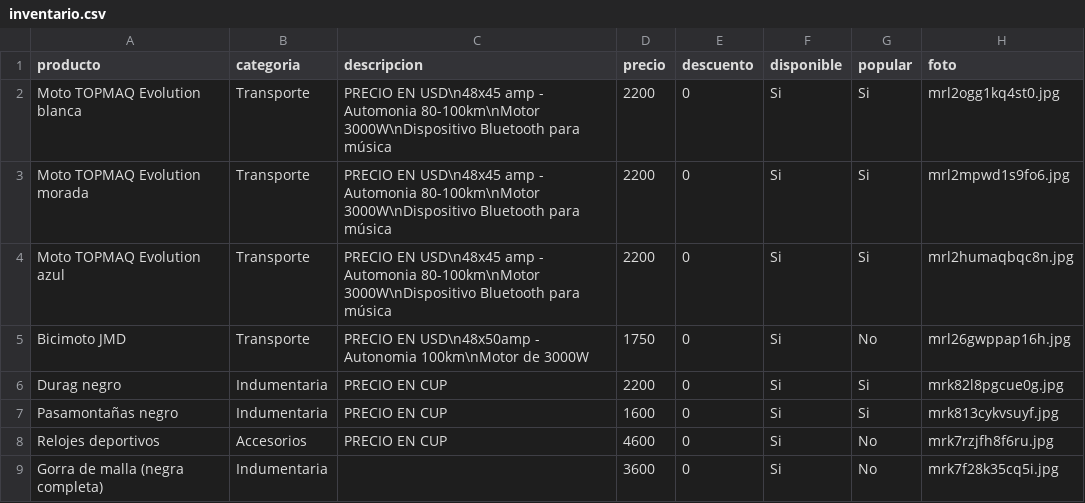
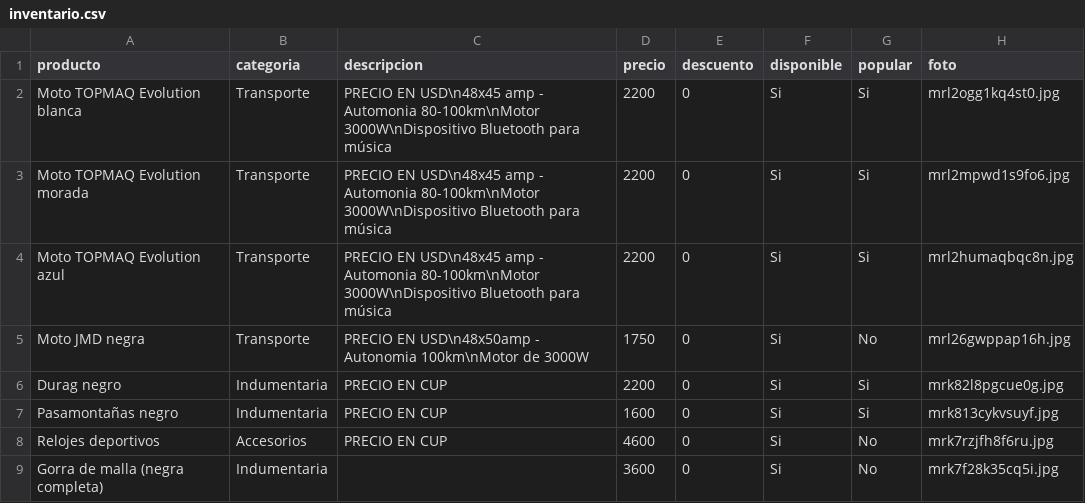
Before and after one commit to williamwolf92/tienda-online-camaguey, a CSV file: inventario.csv, drawn as a sheet; only a part is shown.

Commit message:
Actualizar inventario - 14/7/2026, 4:03:15 p.m.

```diff
--- a/inventario.csv
+++ b/inventario.csv
@@ -4,3 +4,3 @@ Moto TOPMAQ Evolution morada,Transporte,PRECIO EN USD\n48x45 amp - Automonia 80-
 Moto TOPMAQ Evolution azul,Transporte,PRECIO EN USD\n48x45 amp - Automonia 80-100km\nMotor 3000W\nDispositivo Bluetooth para música,2200,0,Si,Si,mrl2humaqbqc8n.jpg
-Bicimoto JMD,Transporte,PRECIO EN USD\n48x50amp - Autonomia 100km\nMotor de 3000W,1750,0,Si,No,mrl26gwppap16h.jpg
+Moto JMD negra,Transporte,PRECIO EN USD\n48x50amp - Autonomia 100km\nMotor de 3000W,1750,0,Si,No,mrl26gwppap16h.jpg
 Durag negro,Indumentaria,PRECIO EN CUP,2200,0,Si,Si,mrk82l8pgcue0g.jpg
```
